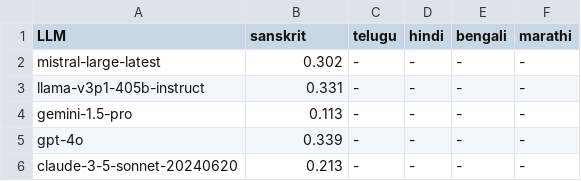
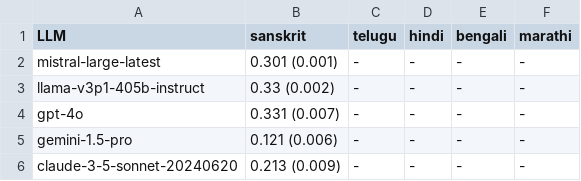
Before and after one commit to mahesh-ak/SktQA, a TSV file: results/zero_shot/eval_table.tsv, drawn as a sheet.

Commit message:
Update: evaluation for zero-shot on multiple runs

```diff
--- a/results/zero_shot/eval_table.tsv
+++ b/results/zero_shot/eval_table.tsv
@@ -1,6 +1,6 @@
 LLM	sanskrit	telugu	hindi	bengali	marathi
-mistral-large-latest	0.302	-	-	-	-	
-llama-v3p1-405b-instruct	0.331	-	-	-	-	
-gemini-1.5-pro	0.113	-	-	-	-	
-gpt-4o	0.339	-	-	-	-	
-claude-3-5-sonnet-20240620	0.213	-	-	-	-	
+mistral-large-latest	0.301 (0.001)	-	-	-	-	
+llama-v3p1-405b-instruct	0.33 (0.002)	-	-	-	-	
+gpt-4o	0.331 (0.007)	-	-	-	-	
+gemini-1.5-pro	0.121 (0.006)	-	-	-	-	
+claude-3-5-sonnet-20240620	0.213 (0.009)	-	-	-	-	
```
Also changed, not shown: 1 other file.
